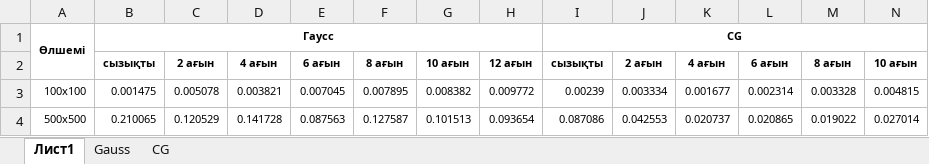
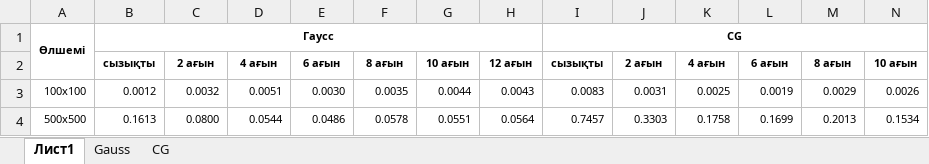
Before and after one commit to Narqyz/satj, an Excel workbook: результаты/анализ.xlsx, sheet Лист1, drawn as a sheet; only a part is shown; values as stored, in another font and other column widths than the file's, no borders; charts and pictures and conditional formats not drawn; the diff covers the shown part only; the diff names each change by its address in the sheet, - before the commit and + after, or states it on an @@ line.

```diff
--- a/результаты/анализ.xlsx (sheet Лист1)
+++ b/результаты/анализ.xlsx (sheet Лист1)
-B3: 0.001475
+B3: 0.0012
-C3: 0.005078
+C3: 0.0032
-D3: 0.003821
+D3: 0.0051
-E3: 0.007045
+E3: 0.0030
-F3: 0.007895
+F3: 0.0035
-G3: 0.008382
+G3: 0.0044
-H3: 0.009772
+H3: 0.0043
-I3: 0.00239
+I3: 0.0083
-J3: 0.003334
+J3: 0.0031
-K3: 0.001677
+K3: 0.0025
-L3: 0.002314
+L3: 0.0019
-M3: 0.003328
+M3: 0.0029
-N3: 0.004815
+N3: 0.0026
-B4: 0.210065
+B4: 0.1613
-C4: 0.120529
+C4: 0.0800
-D4: 0.141728
+D4: 0.0544
-E4: 0.087563
+E4: 0.0486
-F4: 0.127587
+F4: 0.0578
-G4: 0.101513
+G4: 0.0551
-H4: 0.093654
+H4: 0.0564
-I4: 0.087086
+I4: 0.7457
-J4: 0.042553
+J4: 0.3303
-K4: 0.020737
+K4: 0.1758
-L4: 0.020865
+L4: 0.1699
-M4: 0.019022
+M4: 0.2013
-N4: 0.027014
+N4: 0.1534
```
Also changed, not shown: 72 edited cells elsewhere in this sheet, sheet Gauss, sheet CG, charts or pictures, 3 other files.
